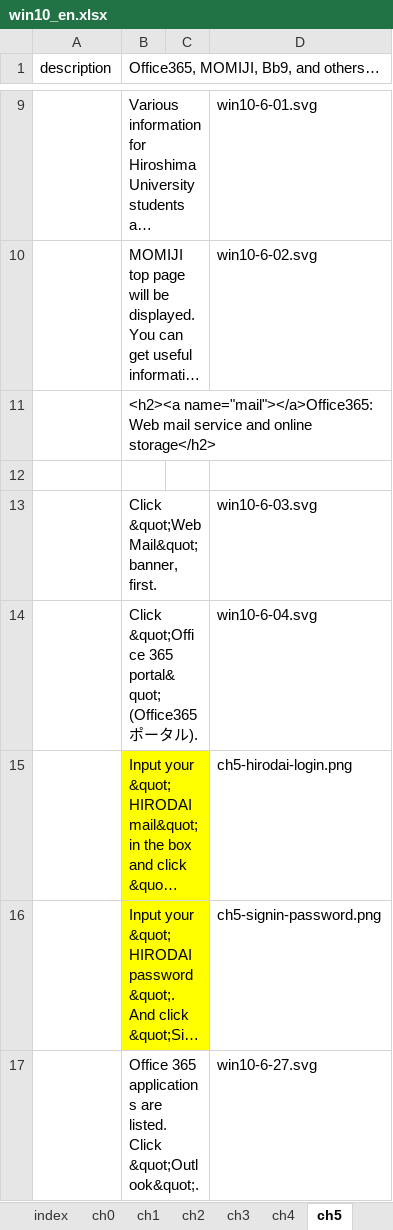
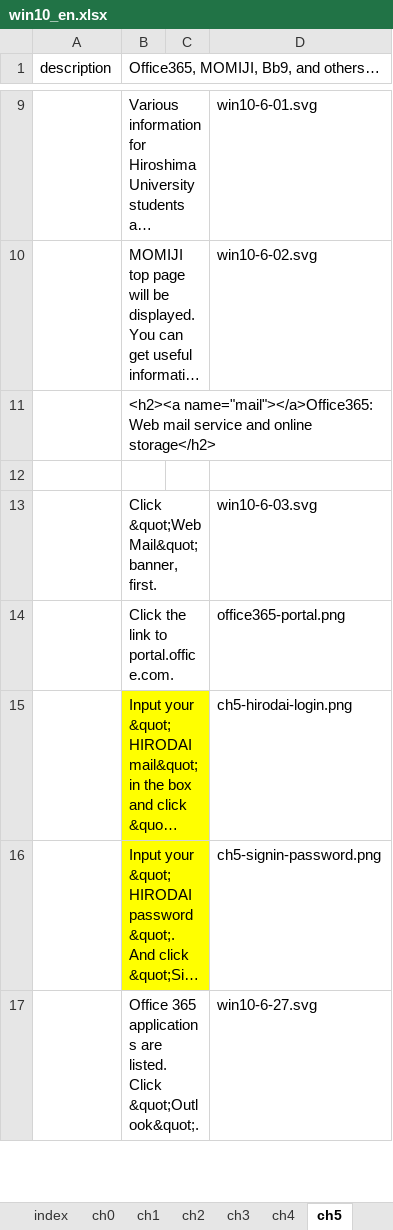
Before and after one commit to gnutar/fresta, an Excel workbook: win10_en.xlsx, sheet ch5, drawn as a sheet; only a part is shown, gaps mark what is left out; long unchanged cells end in …; values as stored, in another font and other column widths than the file's, no borders; removed rows and columns are numbered as before the commit, all else as after; the diff names each change by its address in the sheet, - before the commit and + after, or states it on an @@ line.

```diff
--- a/win10_en.xlsx (sheet ch5)
+++ b/win10_en.xlsx (sheet ch5)
-row 14:  | Click &quot;Office 365 portal&quot; (Office365ポータル). |  | win10-6-04.svg
+row 14:  | Click the link to portal.office.com. |  | office365-portal.png
```
Also changed, not shown: macs.xlsx, win10.xlsx, 2 other files.
